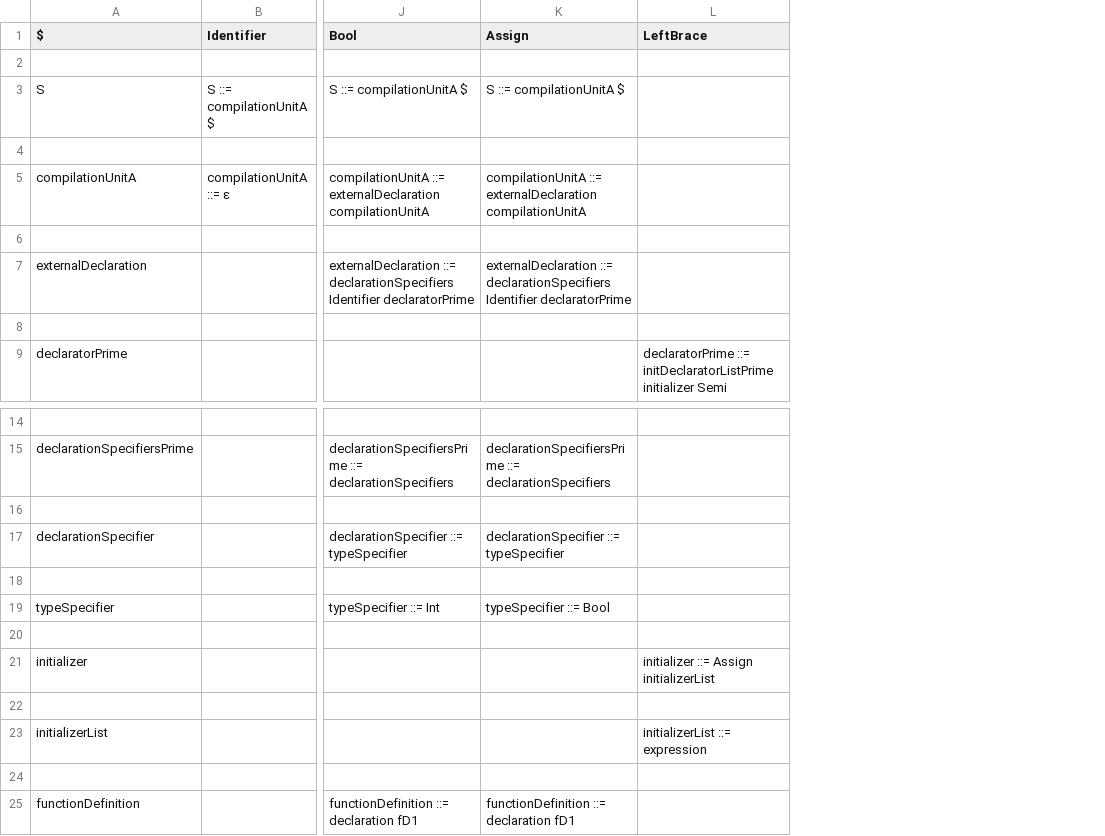
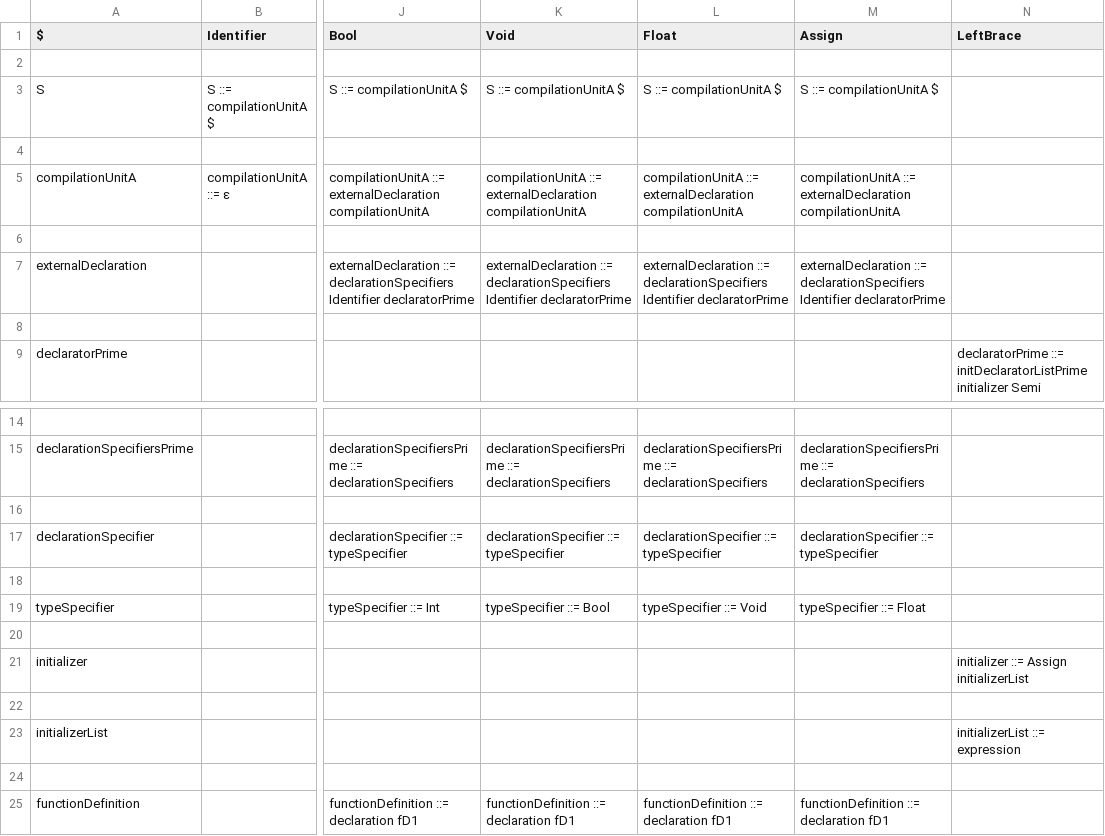
Before and after one commit to ShulkMaster/cplex, a CSV file: lang/xd.csv, drawn as a sheet; only a part is shown, gaps mark what is left out; addresses are those after the commit; the diff names each change by its address in the sheet, - before the commit and + after, or states it on an @@ line.

```diff
--- a/lang/xd.csv
+++ b/lang/xd.csv
+column K (Void), rows 3-7: S ::= compilationUnitA $ |  | compilationUnitA ::= externalDeclaration compilationUnitA |  | externalDeclaration ::= declarationSpecifiers Identifier declaratorPrime; rows 15-25: declarationSpecifiersPrime ::= declarationSpecifiers |  | declarationSpecifier ::= typeSpecifier |  | typeSpecifier ::= Bool |  |  |  |  |  | functionDefinition ::= declaration fD1
+column L (Float), rows 3-7: S ::= compilationUnitA $ |  | compilationUnitA ::= externalDeclaration compilationUnitA |  | externalDeclaration ::= declarationSpecifiers Identifier declaratorPrime; rows 15-25: declarationSpecifiersPrime ::= declarationSpecifiers |  | declarationSpecifier ::= typeSpecifier |  | typeSpecifier ::= Void |  |  |  |  |  | functionDefinition ::= declaration fD1
-M19 (Assign): typeSpecifier ::= Bool
+M19 (Assign): typeSpecifier ::= Float
```
Also changed, not shown: 1 other file.
